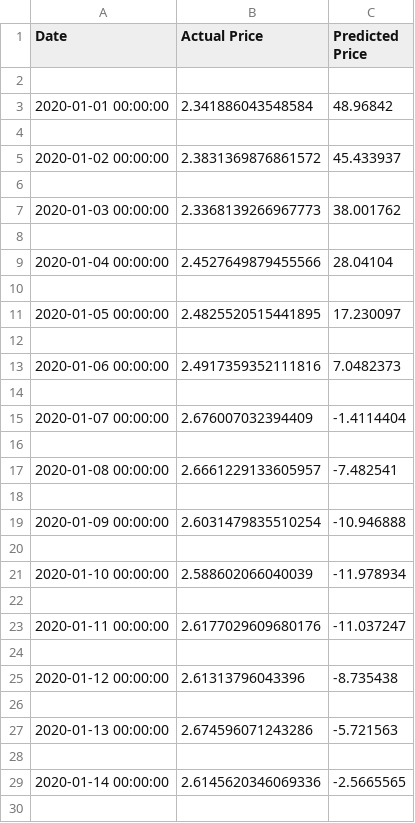
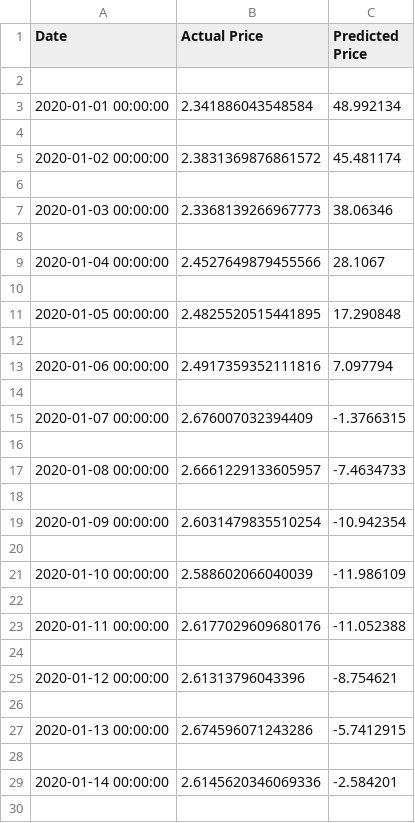
Before and after one commit to sanskarjaiswal2001/Crypto-Price-Prediction-and-Analysis, a CSV file: values/ADA-INR.csv, drawn as a sheet; only a part is shown; the diff covers the shown part only.

```diff
--- a/values/ADA-INR.csv
+++ b/values/ADA-INR.csv
@@ -2,29 +2,29 @@ Date,Actual Price,Predicted Price
 
-2020-01-01 00:00:00,2.341886043548584,48.96842
+2020-01-01 00:00:00,2.341886043548584,48.992134
 
-2020-01-02 00:00:00,2.3831369876861572,45.433937
+2020-01-02 00:00:00,2.3831369876861572,45.481174
 
-2020-01-03 00:00:00,2.3368139266967773,38.001762
+2020-01-03 00:00:00,2.3368139266967773,38.06346
 
-2020-01-04 00:00:00,2.4527649879455566,28.04104
+2020-01-04 00:00:00,2.4527649879455566,28.1067
 
-2020-01-05 00:00:00,2.4825520515441895,17.230097
+2020-01-05 00:00:00,2.4825520515441895,17.290848
 
-2020-01-06 00:00:00,2.4917359352111816,7.0482373
+2020-01-06 00:00:00,2.4917359352111816,7.097794
 
-2020-01-07 00:00:00,2.676007032394409,-1.4114404
+2020-01-07 00:00:00,2.676007032394409,-1.3766315
 
-2020-01-08 00:00:00,2.6661229133605957,-7.482541
+2020-01-08 00:00:00,2.6661229133605957,-7.4634733
 
-2020-01-09 00:00:00,2.6031479835510254,-10.946888
+2020-01-09 00:00:00,2.6031479835510254,-10.942354
 
-2020-01-10 00:00:00,2.588602066040039,-11.978934
+2020-01-10 00:00:00,2.588602066040039,-11.986109
 
-2020-01-11 00:00:00,2.6177029609680176,-11.037247
+2020-01-11 00:00:00,2.6177029609680176,-11.052388
 
-2020-01-12 00:00:00,2.61313796043396,-8.735438
+2020-01-12 00:00:00,2.61313796043396,-8.754621
 
-2020-01-13 00:00:00,2.674596071243286,-5.721563
+2020-01-13 00:00:00,2.674596071243286,-5.7412915
 
-2020-01-14 00:00:00,2.6145620346069336,-2.5665565
+2020-01-14 00:00:00,2.6145620346069336,-2.584201
 
```
Also changed, not shown: 45 edited cells elsewhere in this file, values/BTC-INR.csv, 18 other files.
